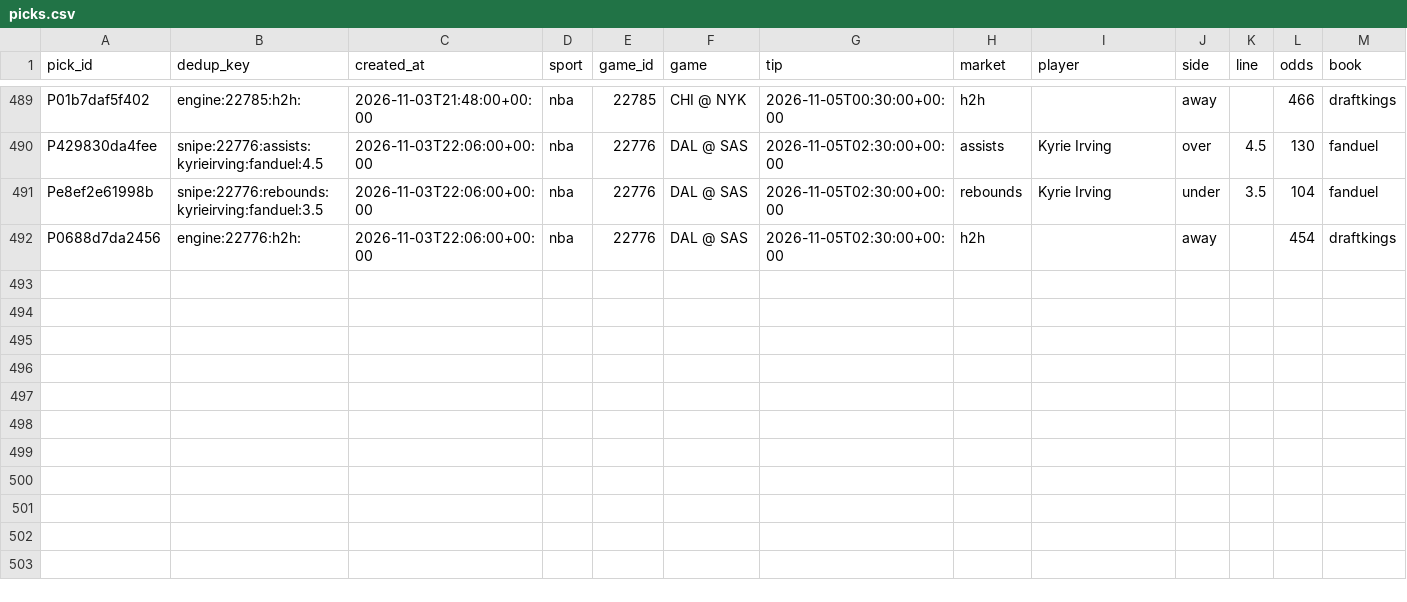
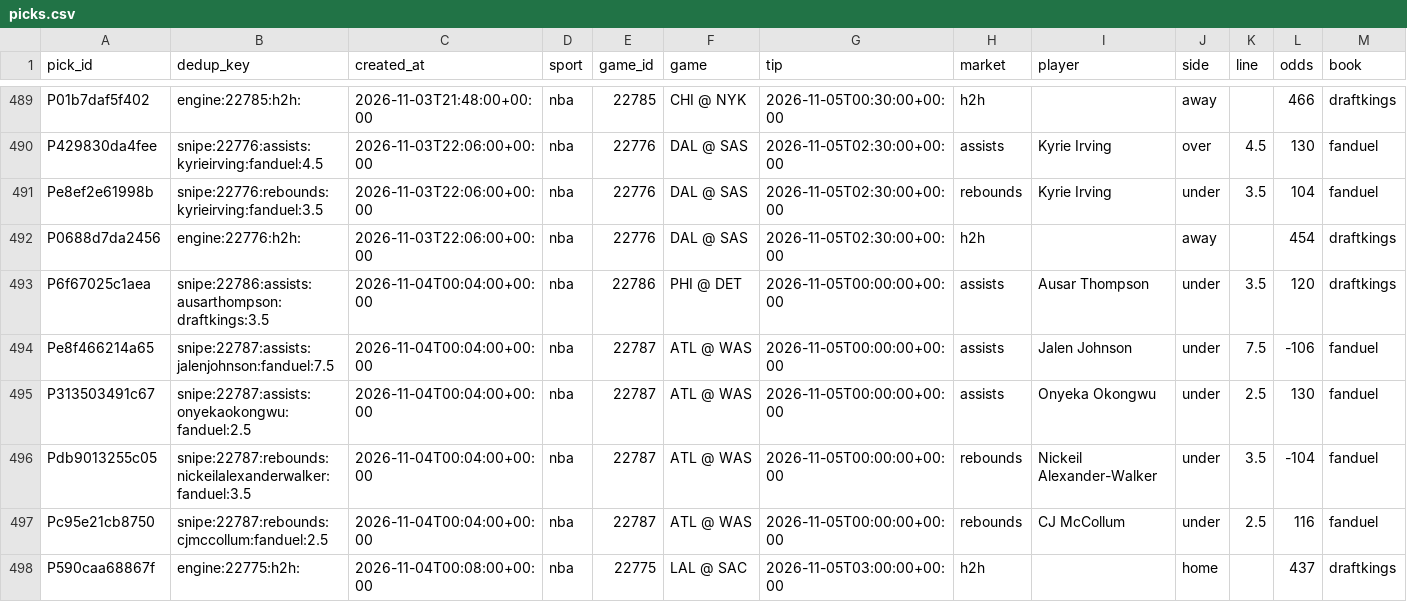
Before and after one commit to PirateKingInc/test-m11, a CSV file: ledger/picks.csv, drawn as a sheet; only a part is shown, gaps mark what is left out; rows hold the shown columns only; the diff names each change by its address in the sheet, - before the commit and + after, or states it on an @@ line.

```diff
--- a/ledger/picks.csv
+++ b/ledger/picks.csv
+row 493: P6f67025c1aea | snipe:22786:assists:ausarthompson:draftkings:3.5 | 2026-11-04T00:04:00+00:00 | nba | 22786 | PHI @ DET | 2026-11-05T00:00:00+00:00 | assists | Ausar Thompson | under | 3.5 | 120 | draftkings
+row 494: Pe8f466214a65 | snipe:22787:assists:jalenjohnson:fanduel:7.5 | 2026-11-04T00:04:00+00:00 | nba | 22787 | ATL @ WAS | 2026-11-05T00:00:00+00:00 | assists | Jalen Johnson | under | 7.5 | -106 | fanduel
+row 495: P313503491c67 | snipe:22787:assists:onyekaokongwu:fanduel:2.5 | 2026-11-04T00:04:00+00:00 | nba | 22787 | ATL @ WAS | 2026-11-05T00:00:00+00:00 | assists | Onyeka Okongwu | under | 2.5 | 130 | fanduel
+row 496: Pdb9013255c05 | snipe:22787:rebounds:nickeilalexanderwalker:fanduel:3.5 | 2026-11-04T00:04:00+00:00 | nba | 22787 | ATL @ WAS | 2026-11-05T00:00:00+00:00 | rebounds | Nickeil Alexander-Walker | under | 3.5 | -104 | fanduel
+row 497: Pc95e21cb8750 | snipe:22787:rebounds:cjmccollum:fanduel:2.5 | 2026-11-04T00:04:00+00:00 | nba | 22787 | ATL @ WAS | 2026-11-05T00:00:00+00:00 | rebounds | CJ McCollum | under | 2.5 | 116 | fanduel
+row 498: P590caa68867f | engine:22775:h2h: | 2026-11-04T00:08:00+00:00 | nba | 22775 | LAL @ SAC | 2026-11-05T03:00:00+00:00 | h2h |  | home |  | 437 | draftkings
```
Also changed, not shown: ledger/labels.csv, ledger/review_pick.csv.
